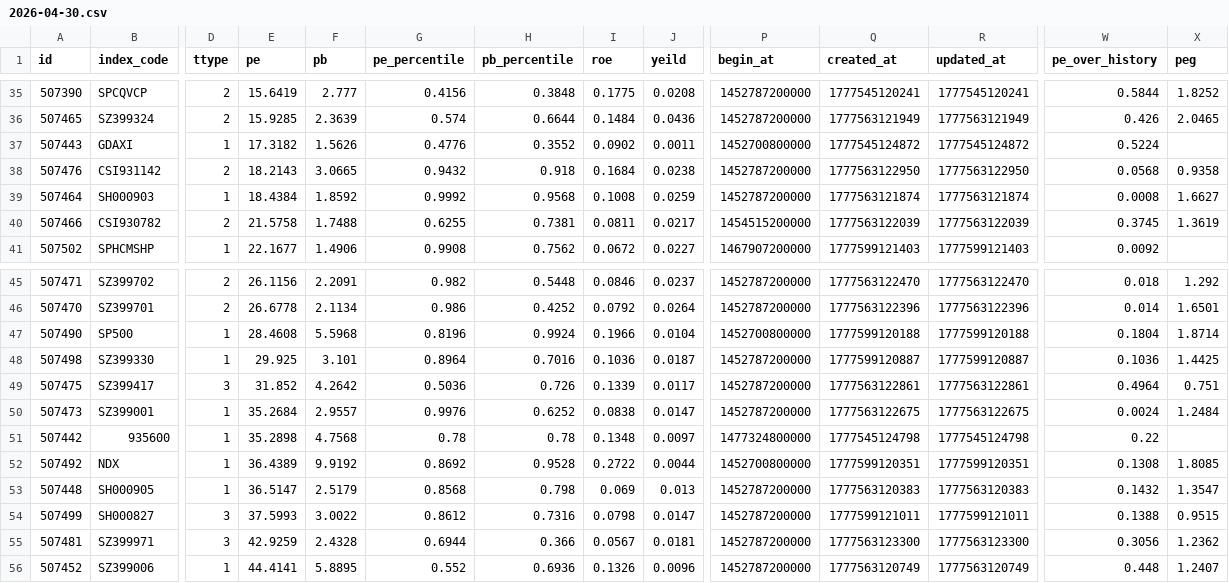
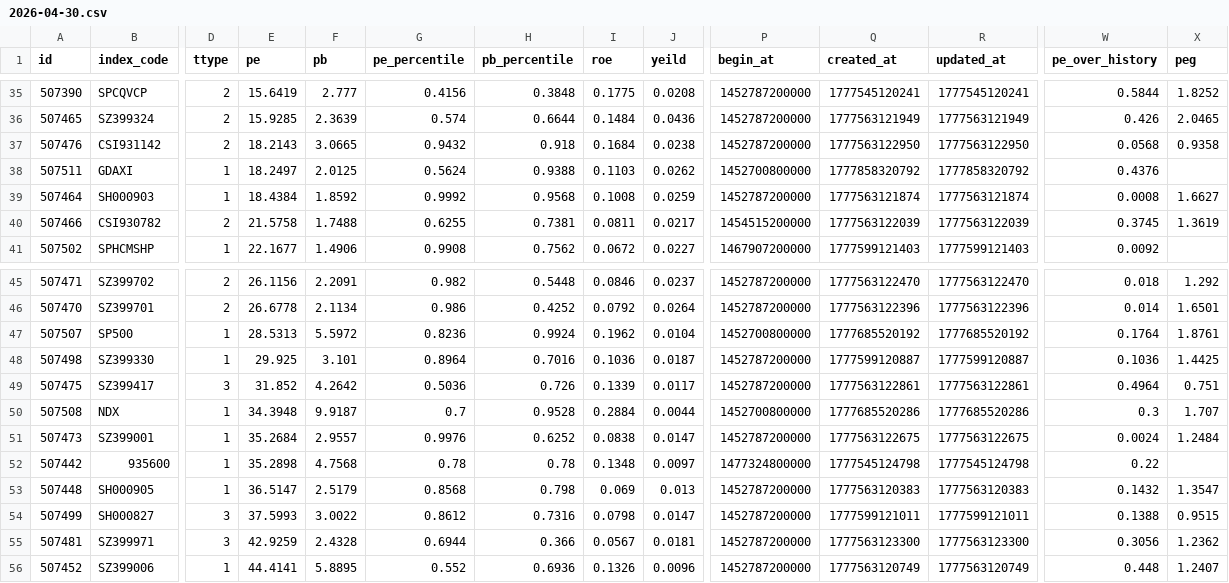
Before and after one commit to aweder/djeva, a CSV file: csv/2026-04-30.csv, drawn as a sheet; only a part is shown, gaps mark what is left out; removed rows and columns are numbered as before the commit, all else as after; rows hold the shown columns only; the diff names each change by its address in the sheet, - before the commit and + after, or states it on an @@ line.

```diff
--- a/csv/2026-04-30.csv
+++ b/csv/2026-04-30.csv
-row 37: 507443 | GDAXI | 1 | 17.3182 | 1.5626 | 0.4776 | 0.3552 | 0.0902 | 0.0011 | 1452700800000 | 1777545124872 | 1777545124872 | 0.5224
+row 38: 507511 | GDAXI | 1 | 18.2497 | 2.0125 | 0.5624 | 0.9388 | 0.1103 | 0.0262 | 1452700800000 | 1777858320792 | 1777858320792 | 0.4376
-A47 (id): 507490
+A47 (id): 507507
-E47 (pe): 28.4608
+E47 (pe): 28.5313
-F47 (pb): 5.5968
+F47 (pb): 5.5972
-G47 (pe_percentile): 0.8196
+G47 (pe_percentile): 0.8236
-I47 (roe): 0.1966
+I47 (roe): 0.1962
-Q47 (created_at): 1777599120188
+Q47 (created_at): 1777685520192
-R47 (updated_at): 1777599120188
+R47 (updated_at): 1777685520192
-W47 (pe_over_history): 0.1804
+W47 (pe_over_history): 0.1764
-X47 (peg): 1.8714
+X47 (peg): 1.8761
+row 50: 507508 | NDX | 1 | 34.3948 | 9.9187 | 0.7 | 0.9528 | 0.2884 | 0.0044 | 1452700800000 | 1777685520286 | 1777685520286 | 0.3 | 1.707
-row 52: 507492 | NDX | 1 | 36.4389 | 9.9192 | 0.8692 | 0.9528 | 0.2722 | 0.0044 | 1452700800000 | 1777599120351 | 1777599120351 | 0.1308 | 1.8085
```
Also changed, not shown: 2 other files.
